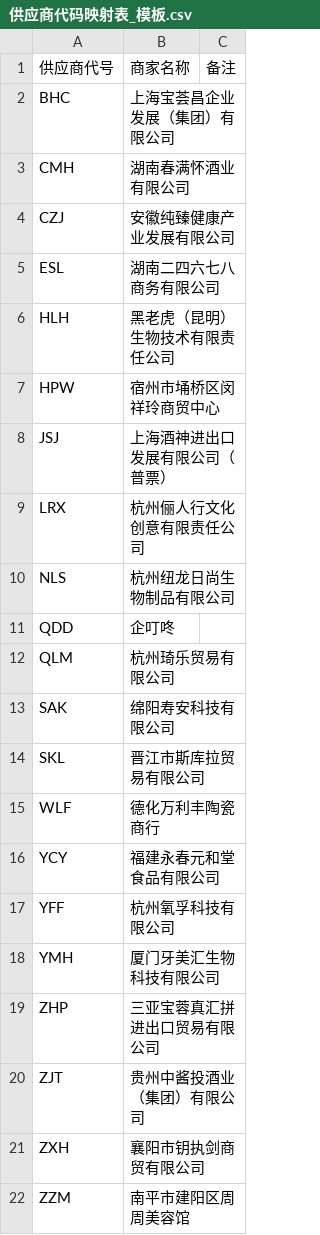
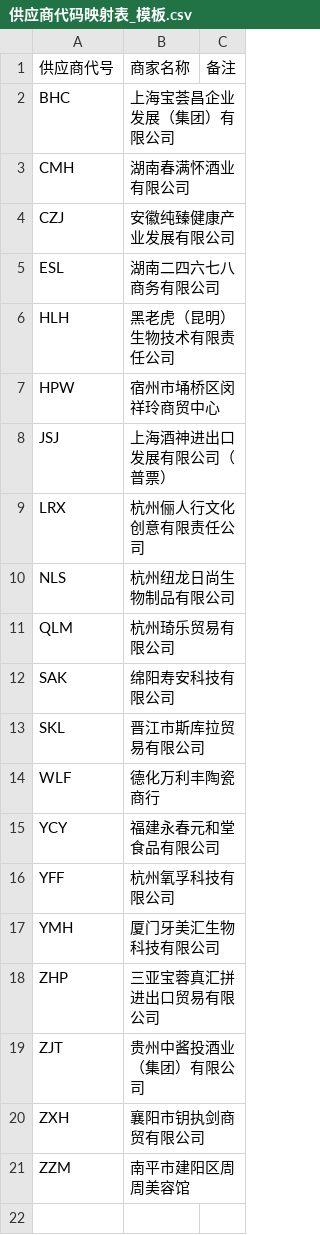
Before and after one commit to Fisher-yo/Codex-Merchant-Settlement-System, a CSV file: workspace/04_商家周结算/99_结算模板与规则/供应商代码映射表_模板.csv, drawn as a sheet.

```diff
--- a/workspace/04_商家周结算/99_结算模板与规则/供应商代码映射表_模板.csv
+++ b/workspace/04_商家周结算/99_结算模板与规则/供应商代码映射表_模板.csv
@@ -10,3 +10,2 @@ LRX,杭州俪人行文化创意有限责任公司,
 NLS,杭州纽龙日尚生物制品有限公司,
-QDD,企叮咚,
 QLM,杭州琦乐贸易有限公司,
```
Also changed, not shown: workspace/04_商家周结算/00_每周结算工作包模板/03_商家确认记录/商家对账跟进台账_模板.csv, 22 other files.
